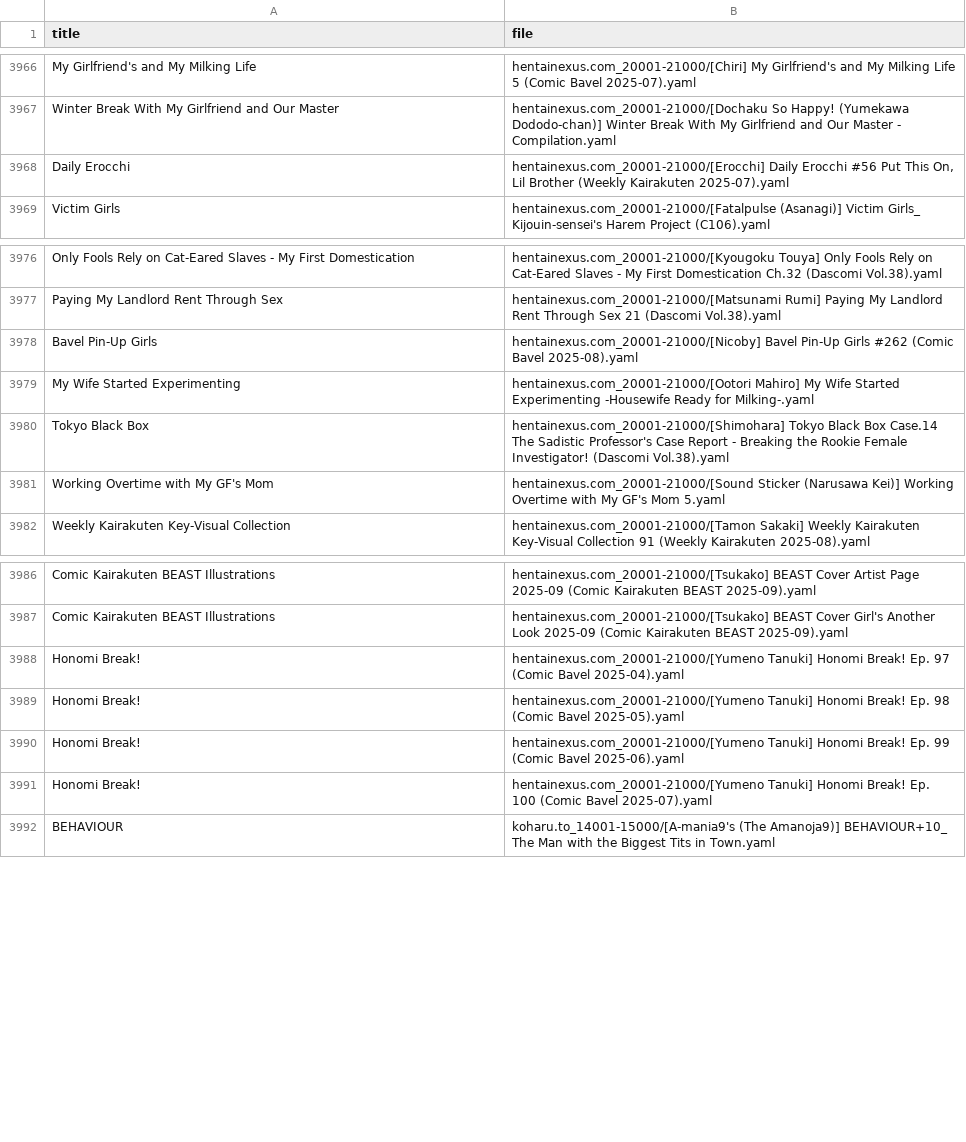
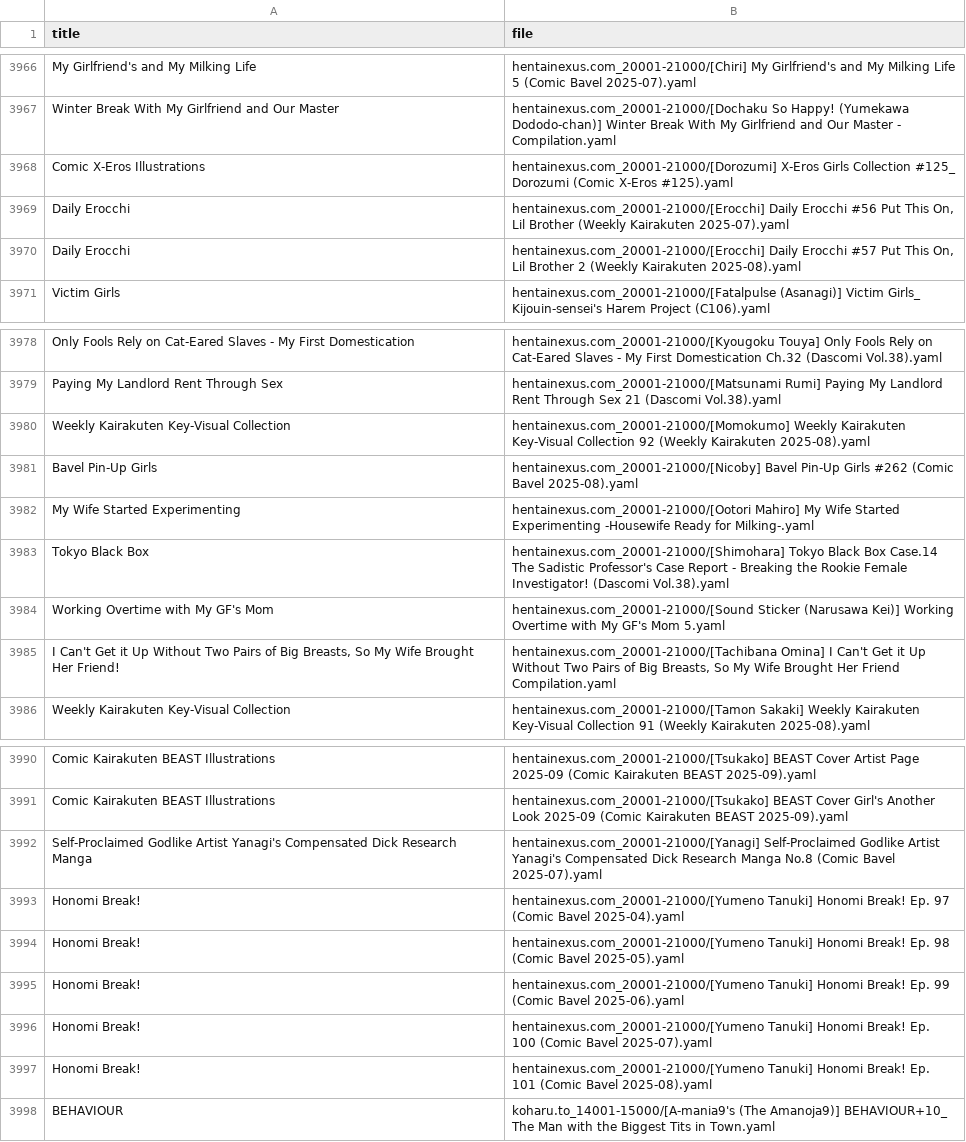
Before and after one commit to ccdc06/metadata, a CSV file: indexes/series.csv, drawn as a sheet; only a part is shown, gaps mark what is left out; the diff names each change by its address in the sheet, - before the commit and + after, or states it on an @@ line.

```diff
--- a/indexes/series.csv
+++ b/indexes/series.csv
+row 3968: Comic X-Eros Illustrations | hentainexus.com_20001-21000/[Dorozumi] X-Eros Girls Collection #125_ Dorozumi (Comic X-Eros #125).yaml
+row 3970: Daily Erocchi | hentainexus.com_20001-21000/[Erocchi] Daily Erocchi #57 Put This On, Lil Brother 2 (Weekly Kairakuten 2025-08).yaml
+row 3980: Weekly Kairakuten Key-Visual Collection | hentainexus.com_20001-21000/[Momokumo] Weekly Kairakuten Key-Visual Collection 92 (Weekly Kairakuten 2025-08).yaml
+row 3985: I Can't Get it Up Without Two Pairs of Big Breasts, So My Wife Brought Her Friend! | hentainexus.com_20001-21000/[Tachibana Omina] I Can't Get it Up Without Two Pairs of Big Breasts, So My Wife Brought Her Friend Compilation.yaml
+row 3992: Self-Proclaimed Godlike Artist Yanagi's Compensated Dick Research Manga | hentainexus.com_20001-21000/[Yanagi] Self-Proclaimed Godlike Artist Yanagi's Compensated Dick Research Manga No.8 (Comic Bavel 2025-07).yaml
+row 3997: Honomi Break! | hentainexus.com_20001-21000/[Yumeno Tanuki] Honomi Break! Ep. 101 (Comic Bavel 2025-08).yaml
```
Also changed, not shown: indexes/tags.csv, 37 other files.
